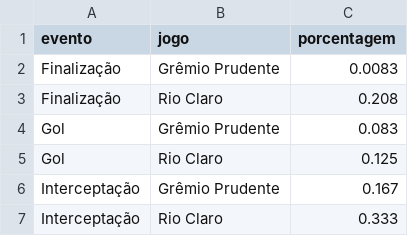
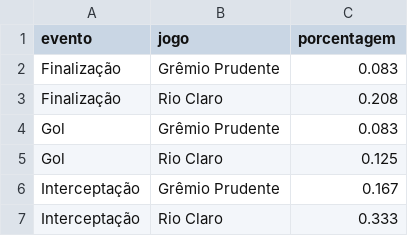
Before and after one commit to LucasSAlmeida/dados, a CSV file: porcentagens.csv, drawn as a sheet.

Commit message:
Update porcentagens.csv

```diff
--- a/porcentagens.csv
+++ b/porcentagens.csv
@@ -1,3 +1,3 @@
 evento,jogo,porcentagem
-Finalização,Grêmio Prudente,0.0083
+Finalização,Grêmio Prudente,0.083
 Finalização,Rio Claro,0.208
```
